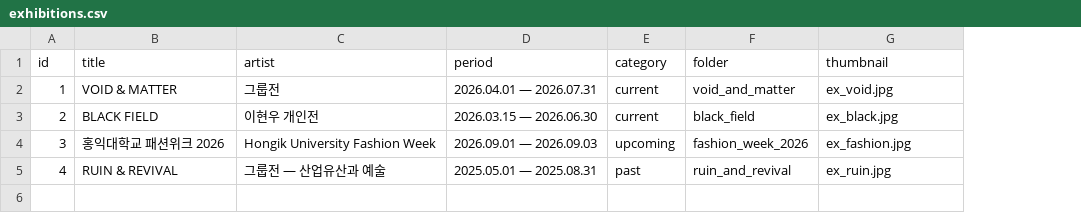
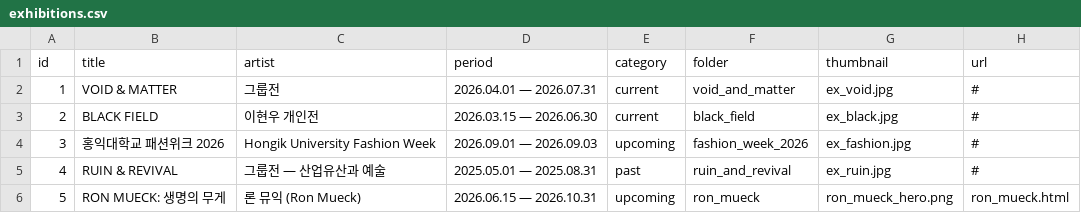
Before and after one commit to nullgallery/nullgallery, a CSV file: exhibitions.csv, drawn as a sheet; the diff names each change by its address in the sheet, - before the commit and + after, or states it on an @@ line.

Commit message:
Update exhibition data and images

```diff
--- a/exhibitions.csv
+++ b/exhibitions.csv
+column H (url), rows 2-5: all #
+row 6: 5 | RON MUECK: 생명의 무게 | 론 뮤익 (Ron Mueck) | 2026.06.15 — 2026.10.31 | upcoming | ron_mueck | ron_mueck_hero.png | ron_mueck.html
```
Also changed, not shown: 5 other files.
